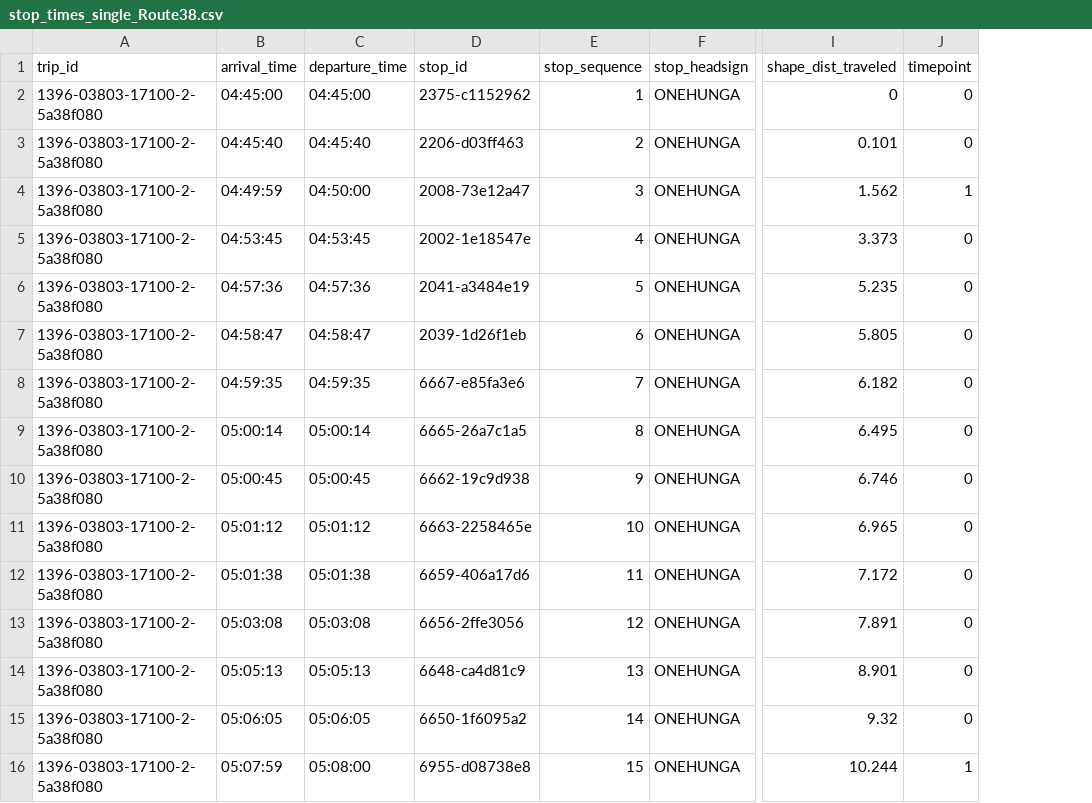
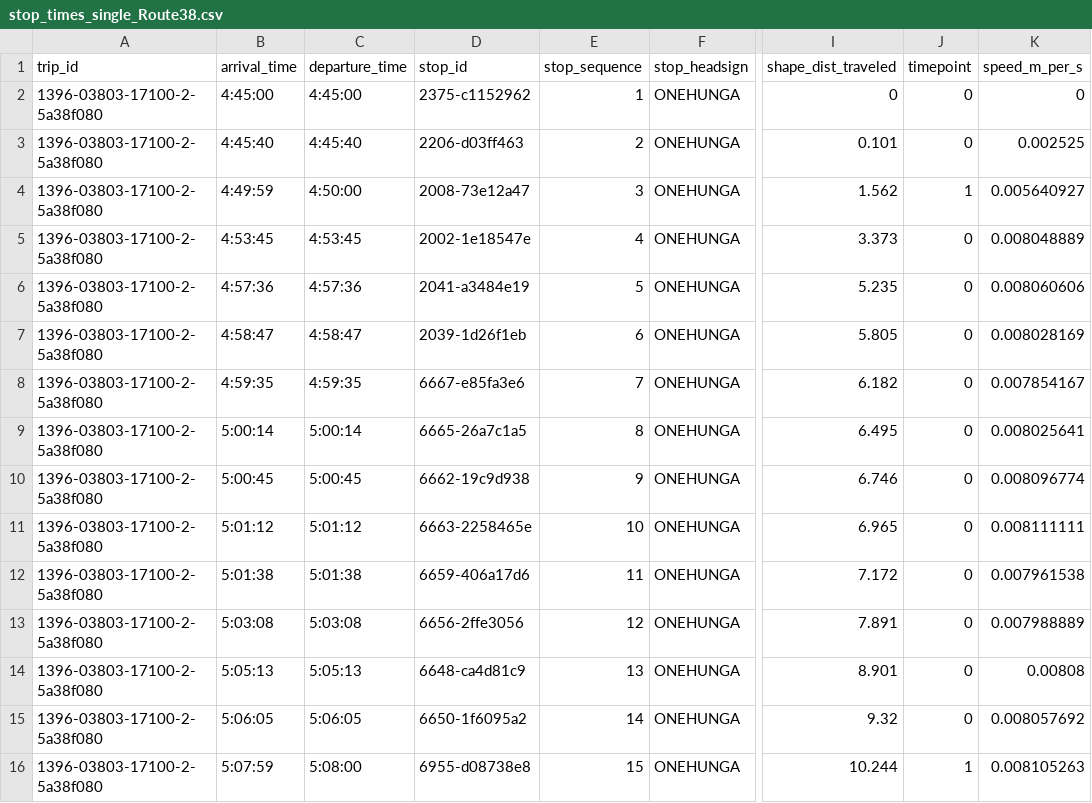
Before and after one commit to roccomilicic/AT-Network-Simulation, a CSV file: includes/stop_times_single_Route38.csv, drawn as a sheet; only a part is shown, gaps mark what is left out; the diff covers the shown part only; the diff names each change by its address in the sheet, - before the commit and + after, or states it on an @@ line.

Commit message:
Created speed calculations script for calculating speeds between bus stops

```diff
--- a/includes/stop_times_single_Route38.csv
+++ b/includes/stop_times_single_Route38.csv
+column K (speed_m_per_s), rows 2-16: 0 | 0.002525 | 0.005640927 | 0.008048889 | 0.008060606 | 0.008028169 | 0.007854167 | 0.008025641 | 0.008096774 | 0.008111111 | 0.007961538 | 0.007988889 | 0.00808 | 0.008057692 | 0.008105263
-B2 (arrival_time): 04:45:00
+B2 (arrival_time): 4:45:00
-C2 (departure_time): 04:45:00
+C2 (departure_time): 4:45:00
-B3 (arrival_time): 04:45:40
+B3 (arrival_time): 4:45:40
-C3 (departure_time): 04:45:40
+C3 (departure_time): 4:45:40
-B4 (arrival_time): 04:49:59
+B4 (arrival_time): 4:49:59
-C4 (departure_time): 04:50:00
+C4 (departure_time): 4:50:00
-B5 (arrival_time): 04:53:45
+B5 (arrival_time): 4:53:45
-C5 (departure_time): 04:53:45
+C5 (departure_time): 4:53:45
-B6 (arrival_time): 04:57:36
+B6 (arrival_time): 4:57:36
-C6 (departure_time): 04:57:36
+C6 (departure_time): 4:57:36
-B7 (arrival_time): 04:58:47
+B7 (arrival_time): 4:58:47
-C7 (departure_time): 04:58:47
+C7 (departure_time): 4:58:47
-B8 (arrival_time): 04:59:35
+B8 (arrival_time): 4:59:35
-C8 (departure_time): 04:59:35
+C8 (departure_time): 4:59:35
-B9 (arrival_time): 05:00:14
+B9 (arrival_time): 5:00:14
-C9 (departure_time): 05:00:14
+C9 (departure_time): 5:00:14
-B10 (arrival_time): 05:00:45
+B10 (arrival_time): 5:00:45
-C10 (departure_time): 05:00:45
+C10 (departure_time): 5:00:45
-B11 (arrival_time): 05:01:12
+B11 (arrival_time): 5:01:12
-C11 (departure_time): 05:01:12
+C11 (departure_time): 5:01:12
-B12 (arrival_time): 05:01:38
+B12 (arrival_time): 5:01:38
-C12 (departure_time): 05:01:38
+C12 (departure_time): 5:01:38
-B13 (arrival_time): 05:03:08
+B13 (arrival_time): 5:03:08
-C13 (departure_time): 05:03:08
+C13 (departure_time): 5:03:08
-B14 (arrival_time): 05:05:13
+B14 (arrival_time): 5:05:13
-C14 (departure_time): 05:05:13
+C14 (departure_time): 5:05:13
-B15 (arrival_time): 05:06:05
+B15 (arrival_time): 5:06:05
-C15 (departure_time): 05:06:05
+C15 (departure_time): 5:06:05
-B16 (arrival_time): 05:07:59
+B16 (arrival_time): 5:07:59
-C16 (departure_time): 05:08:00
+C16 (departure_time): 5:08:00
```
Also changed, not shown: 24 edited cells elsewhere in this file, includes/stops.csv, 2 other files.
